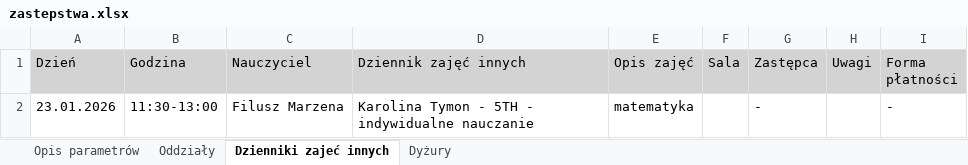
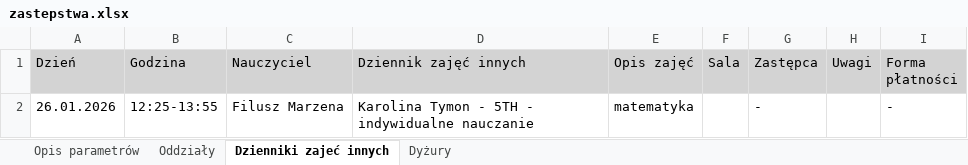
Before and after one commit to adeodatus11/zastepstwa, an Excel workbook: zastepstwa.xlsx, sheet Dzienniki zajeć innych, drawn as a sheet; values as stored, in another font and other column widths than the file's, no borders; the diff names each change by its address in the sheet, - before the commit and + after, or states it on an @@ line.

```diff
--- a/zastepstwa.xlsx (sheet Dzienniki zajeć innych)
+++ b/zastepstwa.xlsx (sheet Dzienniki zajeć innych)
-A2 (Dzień): 23.01.2026
+A2 (Dzień): 26.01.2026
-B2 (Godzina): 11:30-13:00
+B2 (Godzina): 12:25-13:55
```
Also changed, not shown: sheet Oddziały, sheet Dyżury, sheet Opis parametrów, InformacjeOPrzeniesieniach.xlsx.
